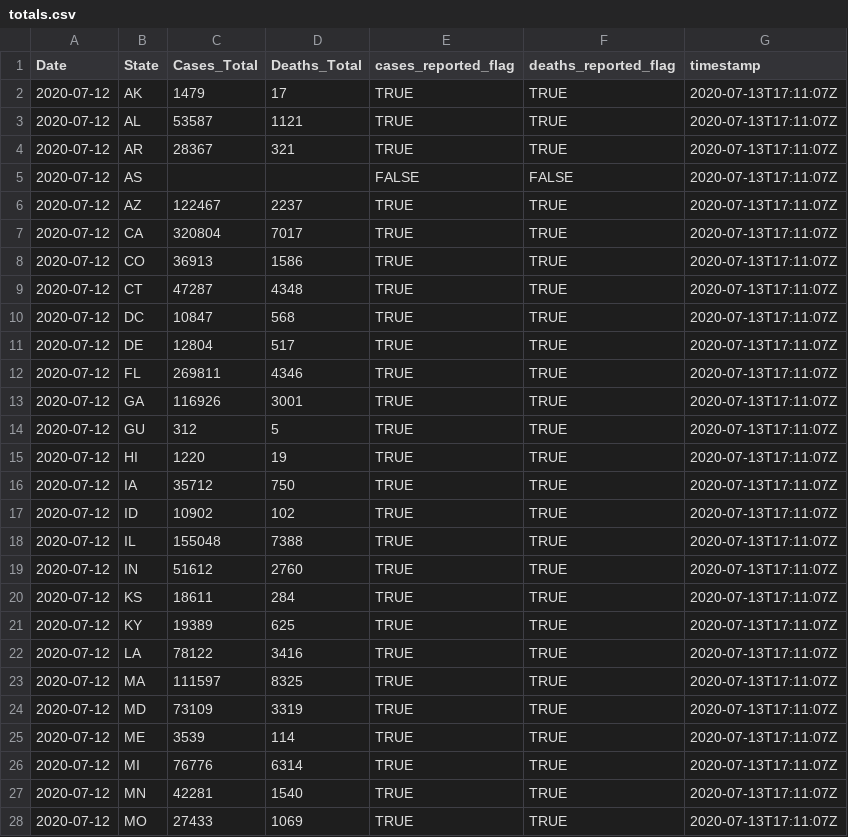
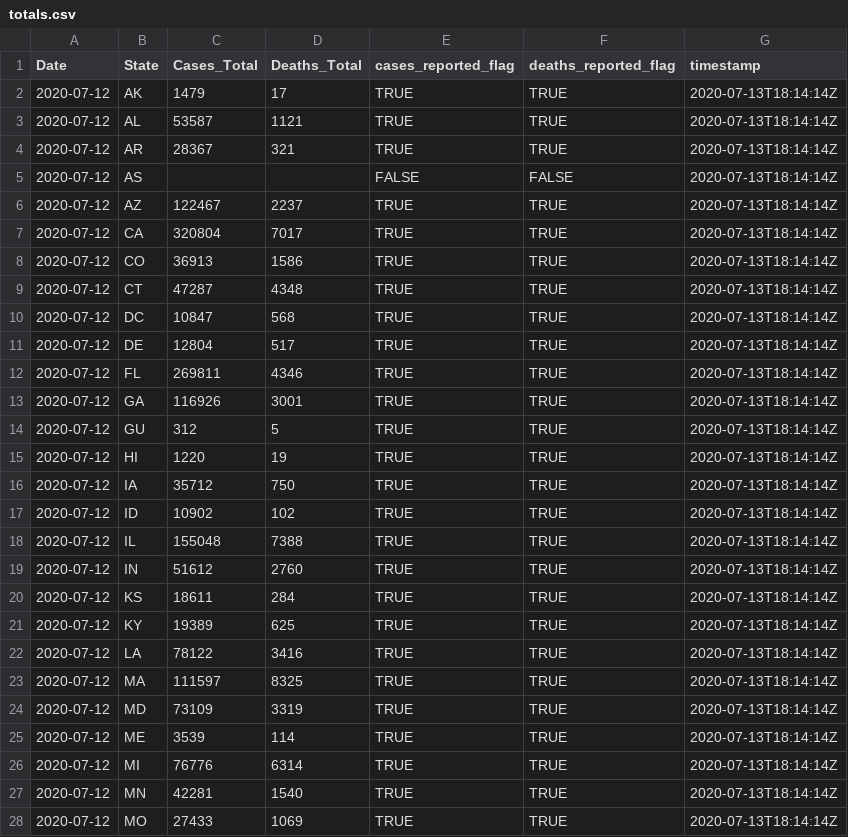
Before and after one commit to benjamin-chan/Covid19-Racial-Disparities, a CSV file: Data/totals.csv, drawn as a sheet; only a part is shown; the diff covers the shown part only.

```diff
--- a/Data/totals.csv
+++ b/Data/totals.csv
@@ -1,28 +1,28 @@
 Date,State,Cases_Total,Deaths_Total,cases_reported_flag,deaths_reported_flag,timestamp
-2020-07-12,AK,1479,17,TRUE,TRUE,2020-07-13T17:11:07Z
-2020-07-12,AL,53587,1121,TRUE,TRUE,2020-07-13T17:11:07Z
-2020-07-12,AR,28367,321,TRUE,TRUE,2020-07-13T17:11:07Z
-2020-07-12,AS,,,FALSE,FALSE,2020-07-13T17:11:07Z
-2020-07-12,AZ,122467,2237,TRUE,TRUE,2020-07-13T17:11:07Z
-2020-07-12,CA,320804,7017,TRUE,TRUE,2020-07-13T17:11:07Z
-2020-07-12,CO,36913,1586,TRUE,TRUE,2020-07-13T17:11:07Z
-2020-07-12,CT,47287,4348,TRUE,TRUE,2020-07-13T17:11:07Z
-2020-07-12,DC,10847,568,TRUE,TRUE,2020-07-13T17:11:07Z
-2020-07-12,DE,12804,517,TRUE,TRUE,2020-07-13T17:11:07Z
-2020-07-12,FL,269811,4346,TRUE,TRUE,2020-07-13T17:11:07Z
-2020-07-12,GA,116926,3001,TRUE,TRUE,2020-07-13T17:11:07Z
-2020-07-12,GU,312,5,TRUE,TRUE,2020-07-13T17:11:07Z
-2020-07-12,HI,1220,19,TRUE,TRUE,2020-07-13T17:11:07Z
-2020-07-12,IA,35712,750,TRUE,TRUE,2020-07-13T17:11:07Z
-2020-07-12,ID,10902,102,TRUE,TRUE,2020-07-13T17:11:07Z
-2020-07-12,IL,155048,7388,TRUE,TRUE,2020-07-13T17:11:07Z
-2020-07-12,IN,51612,2760,TRUE,TRUE,2020-07-13T17:11:07Z
-2020-07-12,KS,18611,284,TRUE,TRUE,2020-07-13T17:11:07Z
-2020-07-12,KY,19389,625,TRUE,TRUE,2020-07-13T17:11:07Z
-2020-07-12,LA,78122,3416,TRUE,TRUE,2020-07-13T17:11:07Z
-2020-07-12,MA,111597,8325,TRUE,TRUE,2020-07-13T17:11:07Z
-2020-07-12,MD,73109,3319,TRUE,TRUE,2020-07-13T17:11:07Z
-2020-07-12,ME,3539,114,TRUE,TRUE,2020-07-13T17:11:07Z
-2020-07-12,MI,76776,6314,TRUE,TRUE,2020-07-13T17:11:07Z
-2020-07-12,MN,42281,1540,TRUE,TRUE,2020-07-13T17:11:07Z
-2020-07-12,MO,27433,1069,TRUE,TRUE,2020-07-13T17:11:07Z
+2020-07-12,AK,1479,17,TRUE,TRUE,2020-07-13T18:14:14Z
+2020-07-12,AL,53587,1121,TRUE,TRUE,2020-07-13T18:14:14Z
+2020-07-12,AR,28367,321,TRUE,TRUE,2020-07-13T18:14:14Z
+2020-07-12,AS,,,FALSE,FALSE,2020-07-13T18:14:14Z
+2020-07-12,AZ,122467,2237,TRUE,TRUE,2020-07-13T18:14:14Z
+2020-07-12,CA,320804,7017,TRUE,TRUE,2020-07-13T18:14:14Z
+2020-07-12,CO,36913,1586,TRUE,TRUE,2020-07-13T18:14:14Z
+2020-07-12,CT,47287,4348,TRUE,TRUE,2020-07-13T18:14:14Z
+2020-07-12,DC,10847,568,TRUE,TRUE,2020-07-13T18:14:14Z
+2020-07-12,DE,12804,517,TRUE,TRUE,2020-07-13T18:14:14Z
+2020-07-12,FL,269811,4346,TRUE,TRUE,2020-07-13T18:14:14Z
+2020-07-12,GA,116926,3001,TRUE,TRUE,2020-07-13T18:14:14Z
+2020-07-12,GU,312,5,TRUE,TRUE,2020-07-13T18:14:14Z
+2020-07-12,HI,1220,19,TRUE,TRUE,2020-07-13T18:14:14Z
+2020-07-12,IA,35712,750,TRUE,TRUE,2020-07-13T18:14:14Z
+2020-07-12,ID,10902,102,TRUE,TRUE,2020-07-13T18:14:14Z
+2020-07-12,IL,155048,7388,TRUE,TRUE,2020-07-13T18:14:14Z
+2020-07-12,IN,51612,2760,TRUE,TRUE,2020-07-13T18:14:14Z
+2020-07-12,KS,18611,284,TRUE,TRUE,2020-07-13T18:14:14Z
+2020-07-12,KY,19389,625,TRUE,TRUE,2020-07-13T18:14:14Z
+2020-07-12,LA,78122,3416,TRUE,TRUE,2020-07-13T18:14:14Z
+2020-07-12,MA,111597,8325,TRUE,TRUE,2020-07-13T18:14:14Z
+2020-07-12,MD,73109,3319,TRUE,TRUE,2020-07-13T18:14:14Z
+2020-07-12,ME,3539,114,TRUE,TRUE,2020-07-13T18:14:14Z
+2020-07-12,MI,76776,6314,TRUE,TRUE,2020-07-13T18:14:14Z
+2020-07-12,MN,42281,1540,TRUE,TRUE,2020-07-13T18:14:14Z
+2020-07-12,MO,27433,1069,TRUE,TRUE,2020-07-13T18:14:14Z
```
Also changed, not shown: 29 edited cells elsewhere in this file, Data/disparity_data.csv, Data/disparity_indices.csv.
